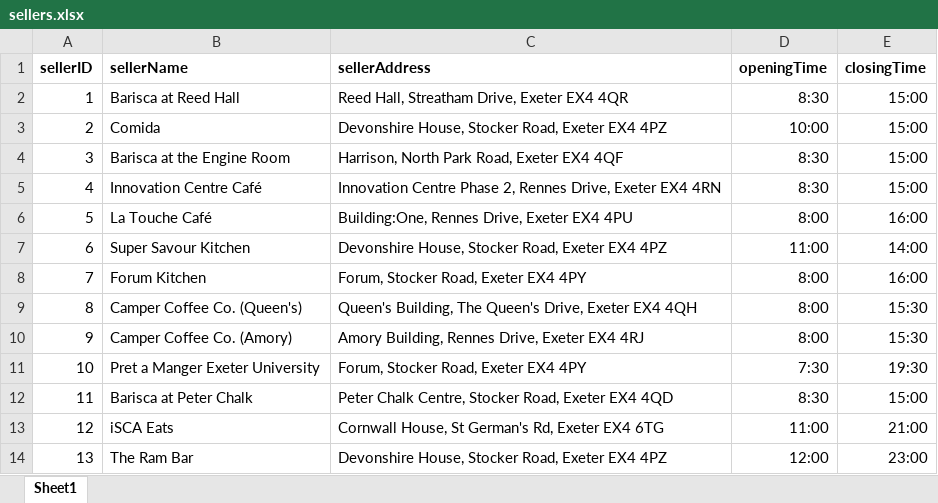
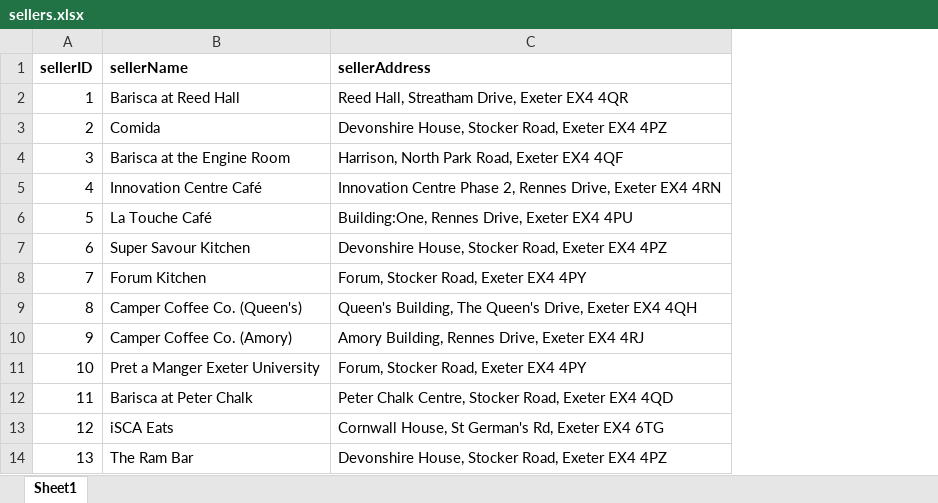
Before and after one commit to itsTailon/F.W.R-Marketplace-and-Demand-Forecaster-Project, an Excel workbook: backend/Dataset/sellers.xlsx, sheet Sheet1, drawn as a sheet; only a part is shown; values as stored, in another font and other column widths than the file's, no borders; the diff names each change by its address in the sheet, - before the commit and + after, or states it on an @@ line.

```diff
--- a/backend/Dataset/sellers.xlsx (sheet Sheet1)
+++ b/backend/Dataset/sellers.xlsx (sheet Sheet1)
-column D (openingTime), rows 2-14: 8:30 | 10:00 | 8:30 | 8:30 | 8:00 | 11:00 | 8:00 | 8:00 | 8:00 | 7:30 | 8:30 | 11:00 | 12:00
-column E (closingTime), rows 2-14: 15:00 | 15:00 | 15:00 | 15:00 | 16:00 | 14:00 | 16:00 | 15:30 | 15:30 | 19:30 | 15:00 | 21:00 | 23:00
```
Also changed, not shown: backend/Dataset/bundles.xlsx, backend/Dataset/customers.xlsx, 43 other files.
